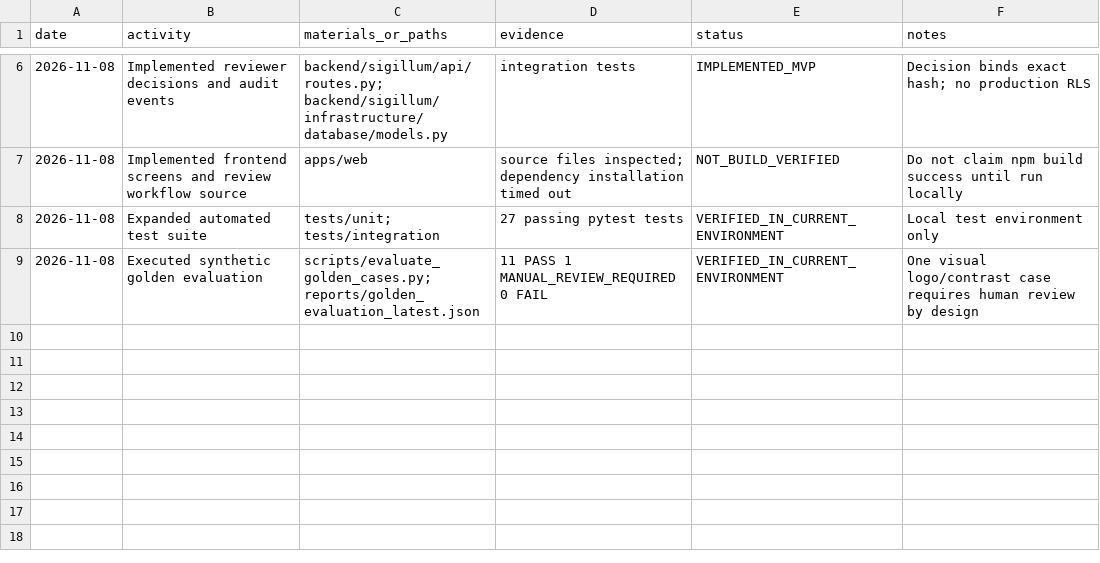
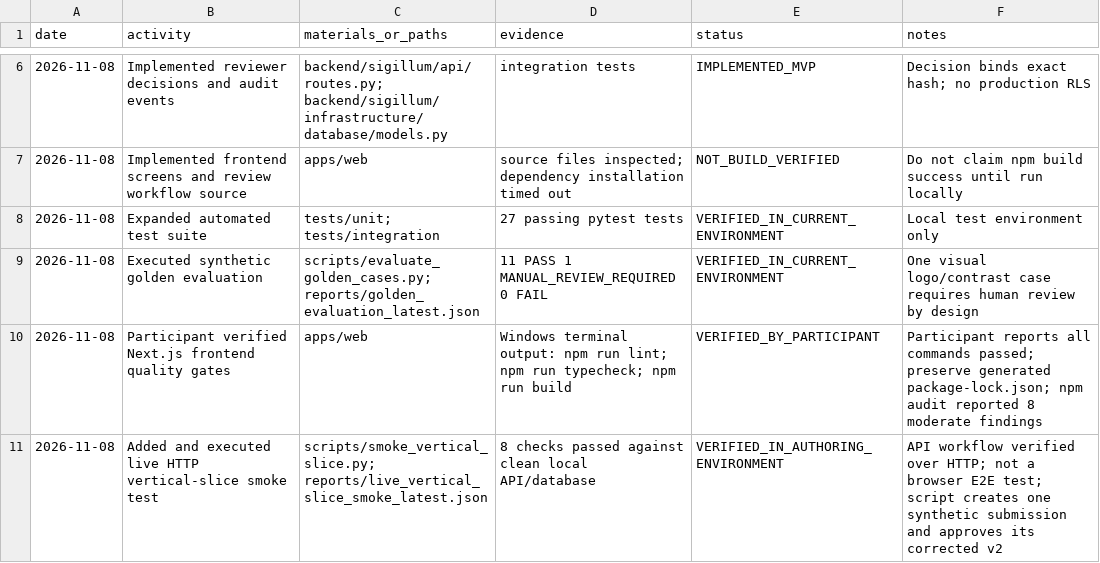
Before and after one commit to iamdcoder/INKLOOM-SIGILLUM-, a CSV file: docs/governance/BUILD_ACTIVITY_LOG.csv, drawn as a sheet; only a part is shown, gaps mark what is left out; the diff names each change by its address in the sheet, - before the commit and + after, or states it on an @@ line.

Commit message:
Smoke test

```diff
--- a/docs/governance/BUILD_ACTIVITY_LOG.csv
+++ b/docs/governance/BUILD_ACTIVITY_LOG.csv
+row 10: 2026-11-08 | Participant verified Next.js frontend quality gates | apps/web | Windows terminal output: npm run lint; npm run typecheck; npm run build | VERIFIED_BY_PARTICIPANT | Participant reports all commands passed; preserve generated package-lock.json; npm audit reported 8 moderate findings
+row 11: 2026-11-08 | Added and executed live HTTP vertical-slice smoke test | scripts/smoke_vertical_slice.py; reports/live_vertical_slice_smoke_latest.json | 8 checks passed against clean local API/database | VERIFIED_IN_AUTHORING_ENVIRONMENT | API workflow verified over HTTP; not a browser E2E test; script creates one synthetic submission and approves its corrected v2
```
Also changed, not shown: 13 other files.
